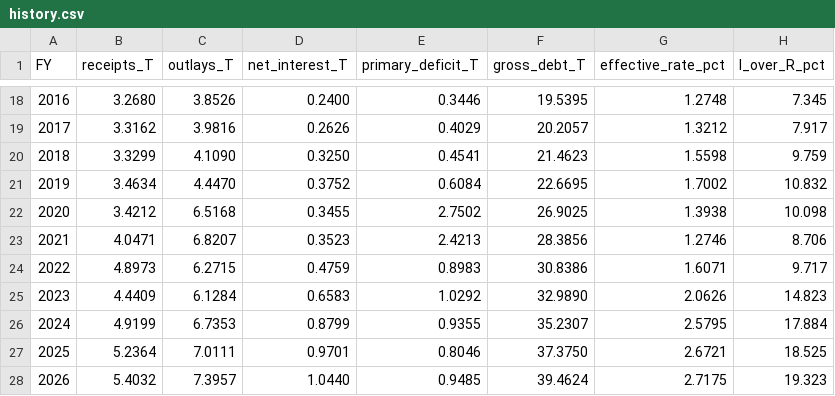
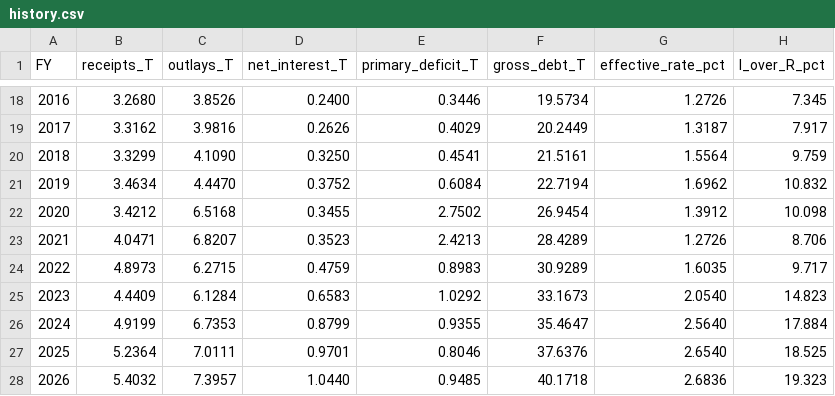
Before and after one commit to hplendl/plendl-hourglass-model, a CSV file: outputs/runs/2026-10-27/history.csv, drawn as a sheet; only a part is shown, gaps mark what is left out; the diff covers the shown part only.

```diff
--- a/outputs/runs/2026-10-27/history.csv
+++ b/outputs/runs/2026-10-27/history.csv
@@ -18,11 +18,11 @@ FY,receipts_T,outlays_T,net_interest_T,primary_deficit_T,gross_debt_T,effective_
-2016,3.2680,3.8526,0.2400,0.3446,19.5395,1.2748,7.345
-2017,3.3162,3.9816,0.2626,0.4029,20.2057,1.3212,7.917
-2018,3.3299,4.1090,0.3250,0.4541,21.4623,1.5598,9.759
-2019,3.4634,4.4470,0.3752,0.6084,22.6695,1.7002,10.832
-2020,3.4212,6.5168,0.3455,2.7502,26.9025,1.3938,10.098
-2021,4.0471,6.8207,0.3523,2.4213,28.3856,1.2746,8.706
-2022,4.8973,6.2715,0.4759,0.8983,30.8386,1.6071,9.717
-2023,4.4409,6.1284,0.6583,1.0292,32.9890,2.0626,14.823
-2024,4.9199,6.7353,0.8799,0.9355,35.2307,2.5795,17.884
-2025,5.2364,7.0111,0.9701,0.8046,37.3750,2.6721,18.525
-2026,5.4032,7.3957,1.0440,0.9485,39.4624,2.7175,19.323
+2016,3.2680,3.8526,0.2400,0.3446,19.5734,1.2726,7.345
+2017,3.3162,3.9816,0.2626,0.4029,20.2449,1.3187,7.917
+2018,3.3299,4.1090,0.3250,0.4541,21.5161,1.5564,9.759
+2019,3.4634,4.4470,0.3752,0.6084,22.7194,1.6962,10.832
+2020,3.4212,6.5168,0.3455,2.7502,26.9454,1.3912,10.098
+2021,4.0471,6.8207,0.3523,2.4213,28.4289,1.2726,8.706
+2022,4.8973,6.2715,0.4759,0.8983,30.9289,1.6035,9.717
+2023,4.4409,6.1284,0.6583,1.0292,33.1673,2.0540,14.823
+2024,4.9199,6.7353,0.8799,0.9355,35.4647,2.5640,17.884
+2025,5.2364,7.0111,0.9701,0.8046,37.6376,2.6540,18.525
+2026,5.4032,7.3957,1.0440,0.9485,40.1718,2.6836,19.323
```
Also changed, not shown: 32 edited cells elsewhere in this file, 9 other files.
